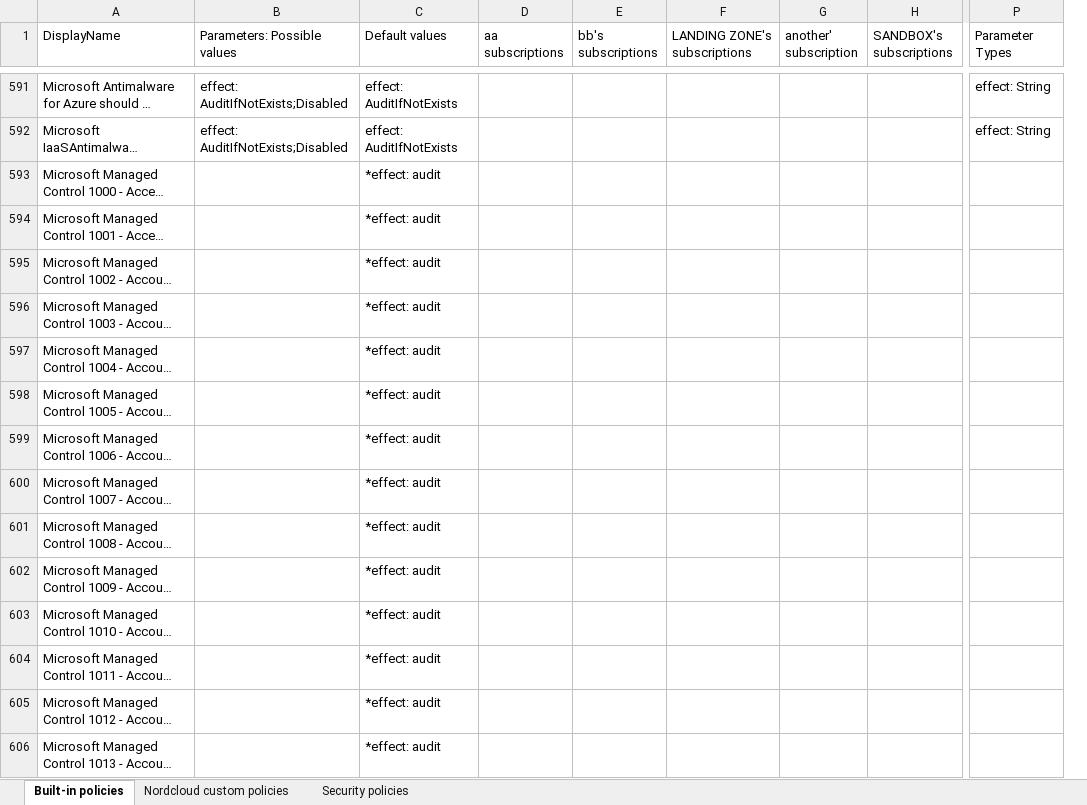
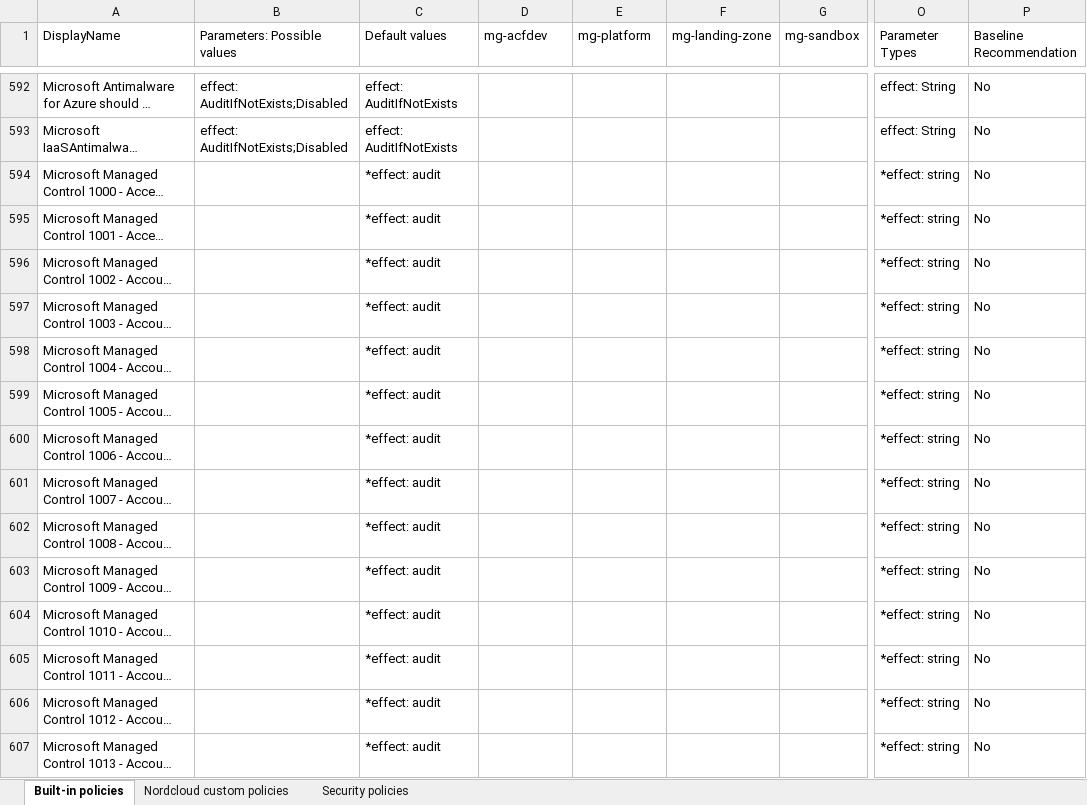
Before and after one commit to chszchen-nordcloud/policy_exporter, an Excel workbook: test_resources/Azure Cloud Foundation - Baseline Policies - WithUserInputs.xlsx, sheet Built-in policies, drawn as a sheet; only a part is shown, gaps mark what is left out; long unchanged cells end in …; values as stored, in another font and other column widths than the file's, no borders; removed rows and columns are numbered as before the commit, all else as after; the diff covers the shown part only; the diff names each change by its address in the sheet, - before the commit and + after, or states it on an @@ line.

Commit message:
implement more tolerable input format for parameter values in excel

```diff
--- a/test_resources/Azure Cloud Foundation - Baseline Policies - WithUserInputs.xlsx (sheet Built-in policies)
+++ b/test_resources/Azure Cloud Foundation - Baseline Policies - WithUserInputs.xlsx (sheet Built-in policies)
-column H (SANDBOX's subscriptions), empty
+column P (Baseline Recommendation), rows 592-607: all No
-D1: aa subscriptions
+D1: mg-acfdev
-E1: bb's subscriptions
+E1: mg-platform
-F1: LANDING ZONE's subscriptions
+F1: mg-landing-zone
-G1: another' subscription
+G1: mg-sandbox
-O594:O607 (Parameter Types): (empty)
+O594:O607 (Parameter Types): *effect: string
```
Also changed, not shown: 5 added rows, 1 removed row and 1141 edited cells elsewhere in this sheet, sheet Nordcloud custom policies, sheet Security policies, 7 other files.
